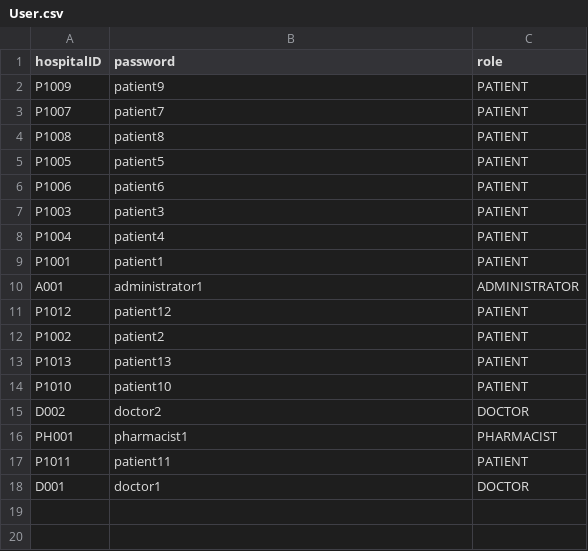
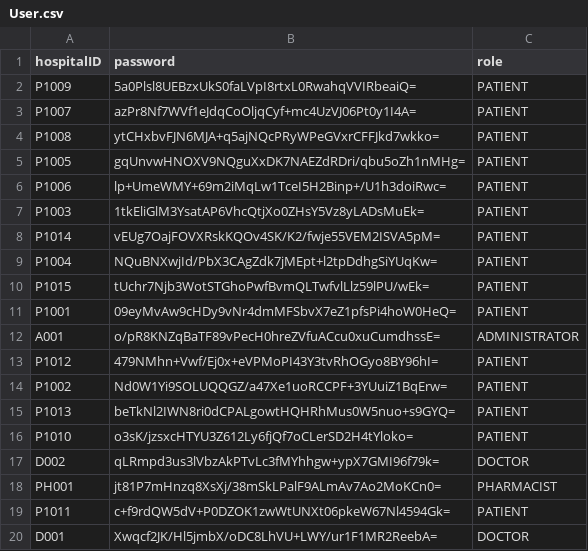
Before and after one commit to nithinsankar-b/SC2002_HMS_Team1, a CSV file: data/User.csv, drawn as a sheet; addresses are those after the commit; the diff names each change by its address in the sheet, - before the commit and + after, or states it on an @@ line.

Commit message:
Added hashing to all existing passwords & Added functionality to add new Users to Users.csv

```diff
--- a/data/User.csv
+++ b/data/User.csv
-B2 (password): patient9
+B2 (password): 5a0Plsl8UEBzxUkS0faLVpI8rtxL0RwahqVVIRbeaiQ=
-B3 (password): patient7
+B3 (password): azPr8Nf7WVf1eJdqCoOljqCyf+mc4UzVJ06Pt0y1I4A=
-B4 (password): patient8
+B4 (password): ytCHxbvFJN6MJA+q5ajNQcPRyWPeGVxrCFFJkd7wkko=
-B5 (password): patient5
+B5 (password): gqUnvwHNOXV9NQguXxDK7NAEZdRDri/qbu5oZh1nMHg=
-B6 (password): patient6
+B6 (password): lp+UmeWMY+69m2iMqLw1TceI5H2Binp+/U1h3doiRwc=
-B7 (password): patient3
+B7 (password): 1tkEliGlM3YsatAP6VhcQtjXo0ZHsY5Vz8yLADsMuEk=
+row 8: P1014 | vEUg7OajFOVXRskKQOv4SK/K2/fwje55VEM2ISVA5pM= | PATIENT
-B9 (password): patient4
+B9 (password): NQuBNXwjId/PbX3CAgZdk7jMEpt+l2tpDdhgSiYUqKw=
+row 10: P1015 | tUchr7Njb3WotSTGhoPwfBvmQLTwfvlLlz59lPU/wEk= | PATIENT
-B11 (password): patient1
+B11 (password): 09eyMvAw9cHDy9vNr4dmMFSbvX7eZ1pfsPi4hoW0HeQ=
-B12 (password): administrator1
+B12 (password): o/pR8KNZqBaTF89vPecH0hreZVfuACcu0xuCumdhssE=
-B13 (password): patient12
+B13 (password): 479NMhn+Vwf/Ej0x+eVPMoPI43Y3tvRhOGyo8BY96hI=
-B14 (password): patient2
+B14 (password): Nd0W1Yi9SOLUQQGZ/a47Xe1uoRCCPF+3YUuiZ1BqErw=
-B15 (password): patient13
+B15 (password): beTkNl2IWN8ri0dCPALgowtHQHRhMus0W5nuo+s9GYQ=
-B16 (password): patient10
+B16 (password): o3sK/jzsxcHTYU3Z612Ly6fjQf7oCLerSD2H4tYloko=
-B17 (password): doctor2
+B17 (password): qLRmpd3us3lVbzAkPTvLc3fMYhhgw+ypX7GMI96f79k=
-B18 (password): pharmacist1
+B18 (password): jt81P7mHnzq8XsXj/38mSkLPalF9ALmAv7Ao2MoKCn0=
-B19 (password): patient11
+B19 (password): c+f9rdQW5dV+P0DZOK1zwWtUNXt06pkeW67Nl4594Gk=
-B20 (password): doctor1
+B20 (password): Xwqcf2JK/Hl5jmbX/oDC8LhVU+LWY/ur1F1MR2ReebA=
```
Also changed, not shown: data/Patient.csv, 4 other files.
